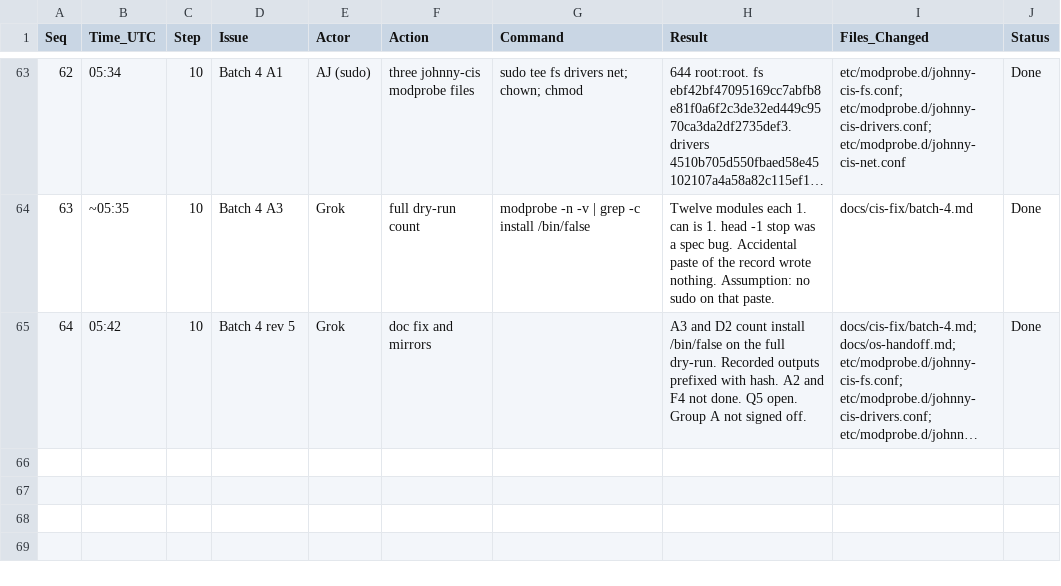
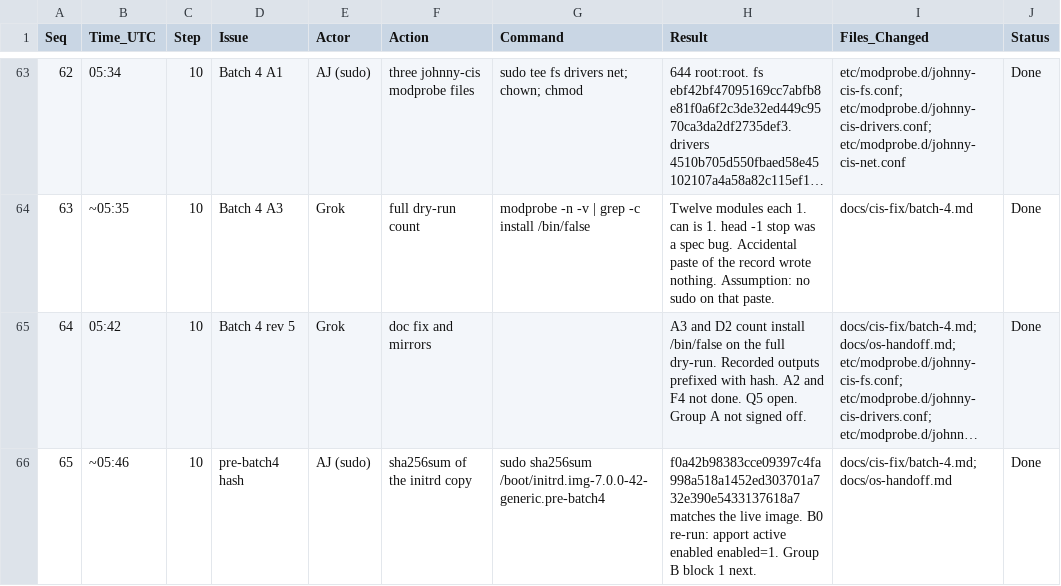
Before and after one commit to ajeswint/strix-halo-johnny, a CSV file: docs/sessions/Johnny_CIS_Fix_Session_Log_2026-11-03.csv, drawn as a sheet; only a part is shown, gaps mark what is left out; long unchanged cells end in …; the diff names each change by its address in the sheet, - before the commit and + after, or states it on an @@ line.

```diff
--- a/docs/sessions/Johnny_CIS_Fix_Session_Log_2026-11-03.csv
+++ b/docs/sessions/Johnny_CIS_Fix_Session_Log_2026-11-03.csv
+row 66: 65 | ~05:46 | 10 | pre-batch4 hash | AJ (sudo) | sha256sum of the initrd copy | sudo sha256sum /boot/initrd.img-7.0.0-42-generic.pre-batch4 | f0a42b98383cce09397c4fa998a518a1452ed303701a732e390e5433137618a7 matches the live image. B0 re-run: apport active enabled enabled=1. Group B block 1 next. | docs/cis-fix/batch-4.md; docs/os-handoff.md | Done
```
Also changed, not shown: 2 other files.
